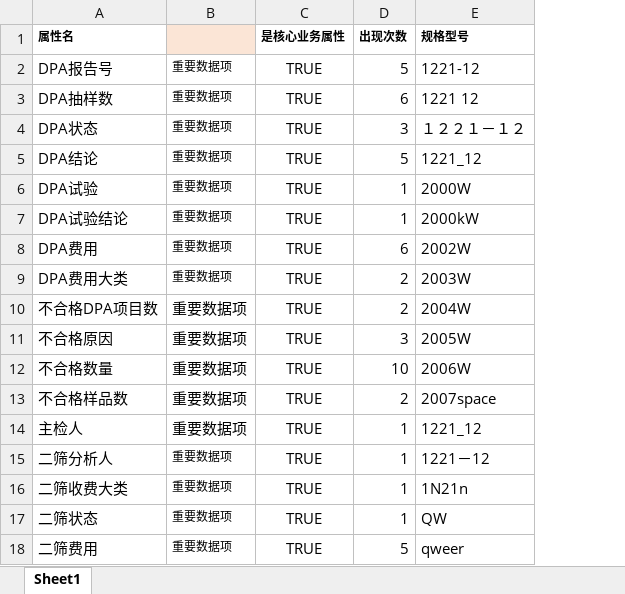
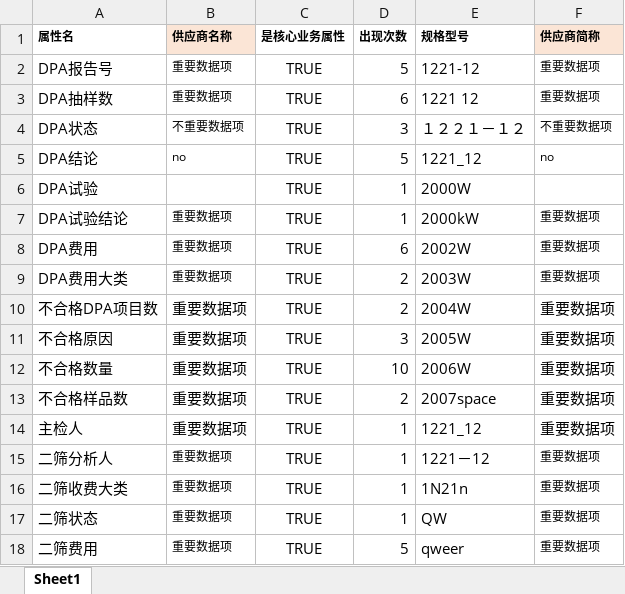
Before and after one commit to A-ZHANG1/PythonExerciseBook, an Excel workbook: 编码20150228最终版(查).xlsx, sheet Sheet1, drawn as a sheet; values as stored, in another font and other column widths than the file's, no borders; the diff names each change by its address in the sheet, - before the commit and + after, or states it on an @@ line.

```diff
--- a/编码20150228最终版(查).xlsx (sheet Sheet1)
+++ b/编码20150228最终版(查).xlsx (sheet Sheet1)
+column F (供应商简称), rows 2-18: 重要数据项 | 重要数据项 | 不重要数据项 | no |  | 重要数据项 | 重要数据项 | 重要数据项 | 重要数据项 | 重要数据项 | 重要数据项 | 重要数据项 | 重要数据项 | 重要数据项 | 重要数据项 | 重要数据项 | 重要数据项
-B1: (empty)
+B1: 供应商名称
-B4 (供应商名称): 重要数据项
+B4 (供应商名称): 不重要数据项
-B5 (供应商名称): 重要数据项
+B5 (供应商名称): no
-B6 (供应商名称): 重要数据项
+B6 (供应商名称): (empty)
```
Also changed, not shown: 2 other files.
